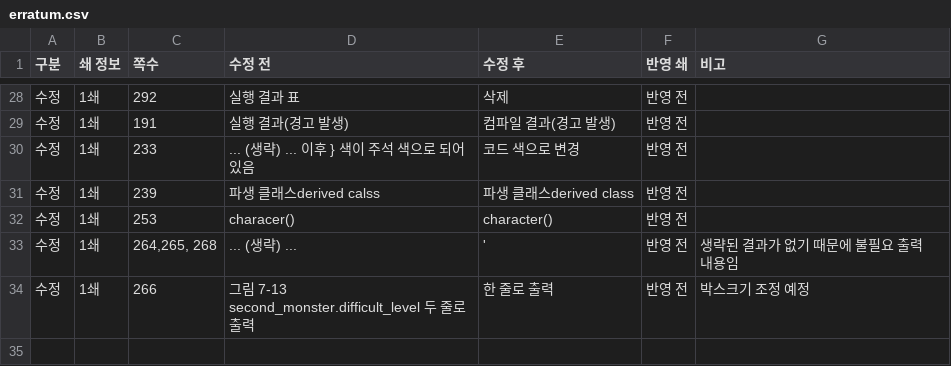
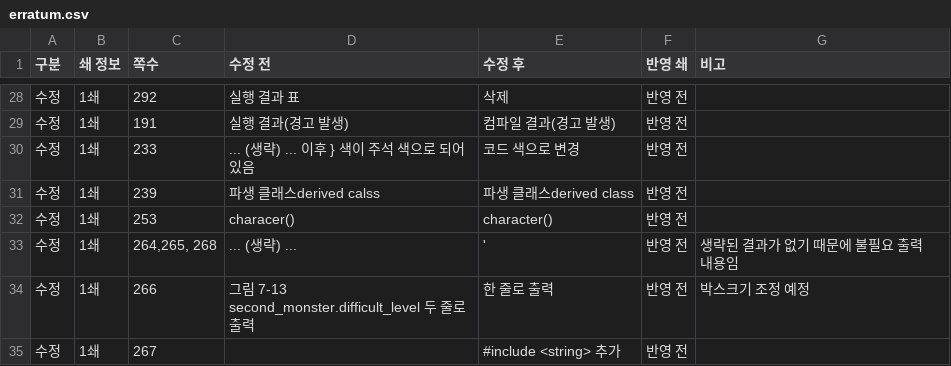
Before and after one commit to mystous/DoItCPP, a CSV file: erratum/erratum.csv, drawn as a sheet; only a part is shown, gaps mark what is left out.

Commit message:
Update erratum.csv

```diff
--- a/erratum/erratum.csv
+++ b/erratum/erratum.csv
@@ -34 +34,2 @@
 수정,1쇄,266,그림 7-13 second_monster.difficult_level 두 줄로 출력,한 줄로 출력,반영 전,박스크기 조정 예정
+수정,1쇄,267,,#include <string> 추가,반영 전,
```
